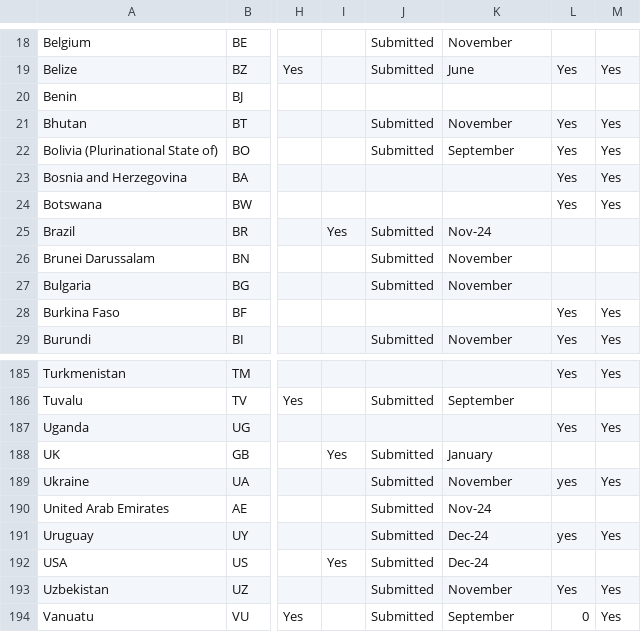
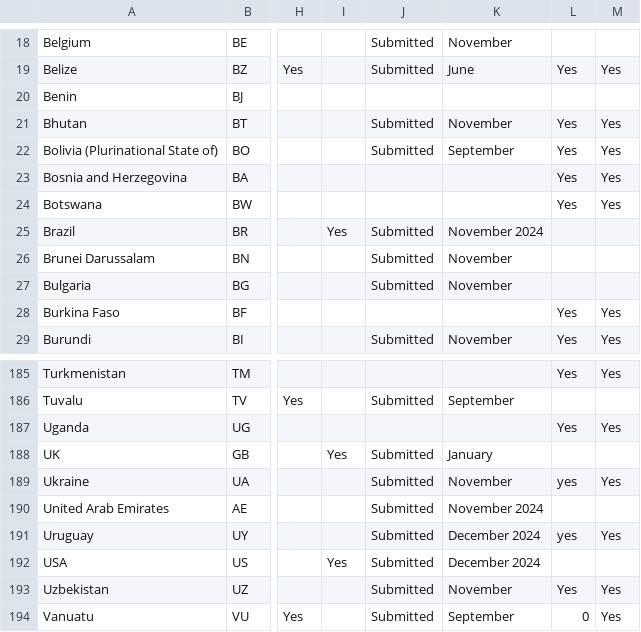
Before and after one commit to UNDP-Data/dv-ndc-insights-series-data-repository, a CSV file: data/submissionData.csv, drawn as a sheet; only a part is shown, gaps mark what is left out; the diff names each change by its address in the sheet, - before the commit and + after, or states it on an @@ line.

Commit message:
Update submissionData.csv

```diff
--- a/data/submissionData.csv
+++ b/data/submissionData.csv
-K25: Nov-24
+K25: November 2024
-K190: Nov-24
+K190: November 2024
-K191:K192: Dec-24
+K191:K192: December 2024
```
